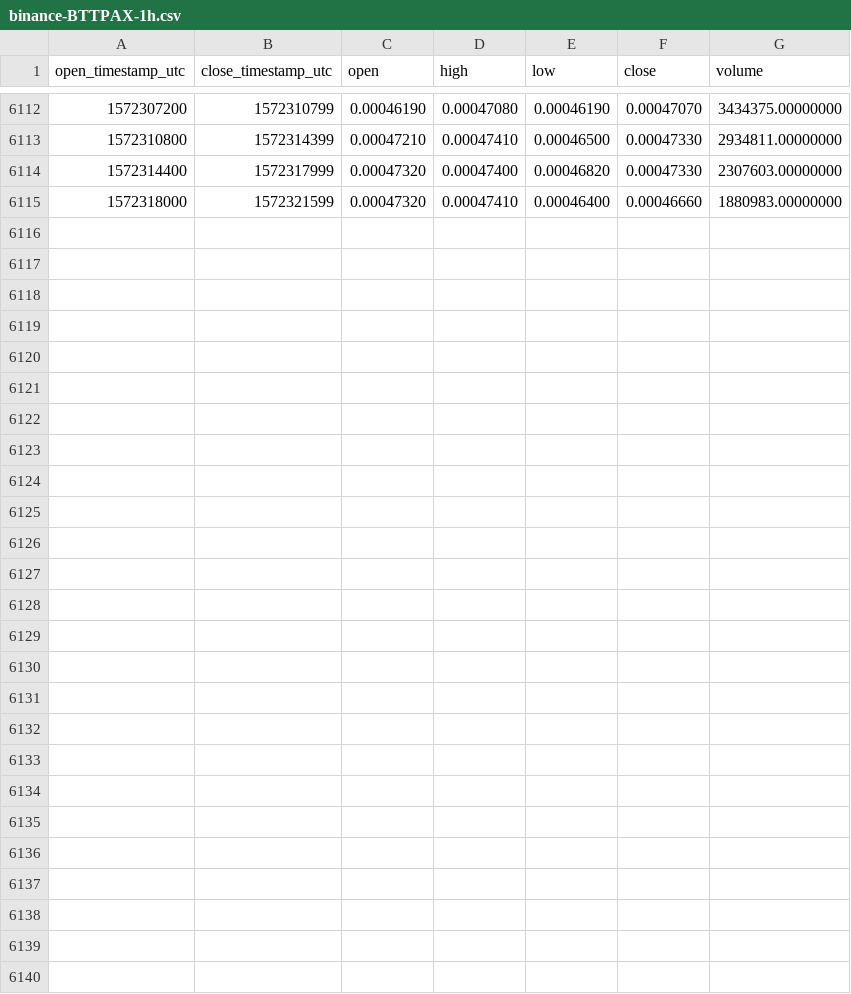
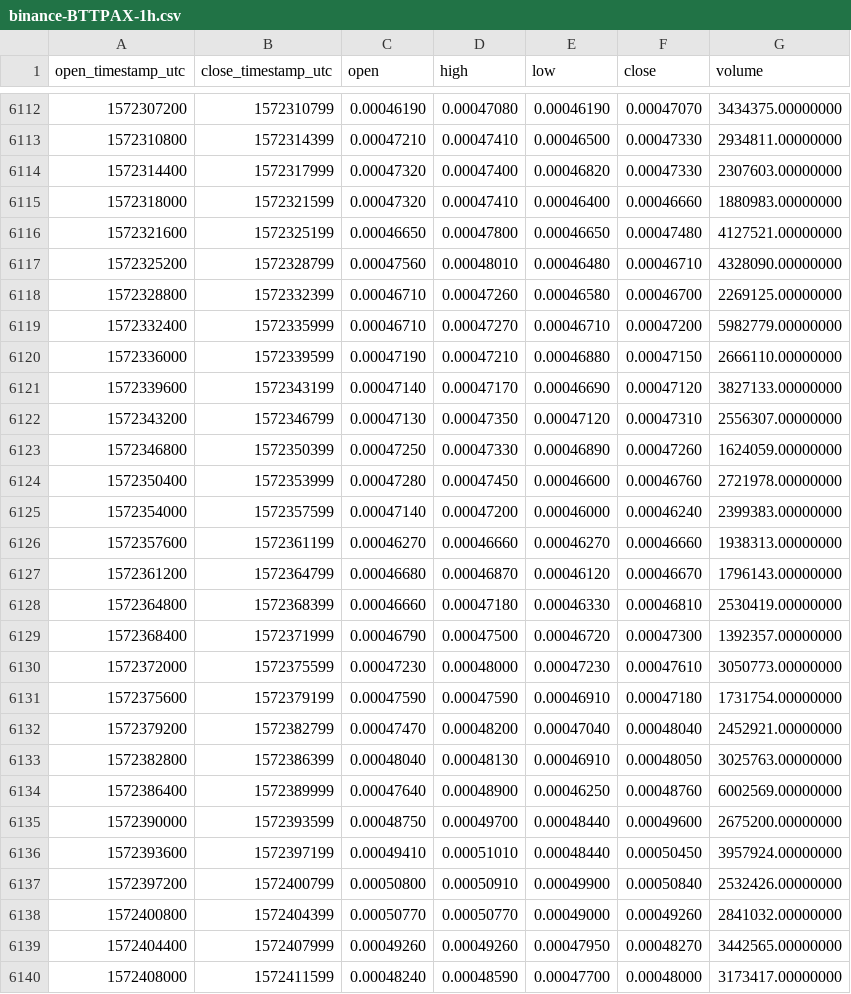
Before and after one commit to cryptobigbro/binance-BTTPAX, a CSV file: binance-BTTPAX-1h.csv, drawn as a sheet; only a part is shown, gaps mark what is left out.

Commit message:
Update OHLCV data.

```diff
--- a/binance-BTTPAX-1h.csv
+++ b/binance-BTTPAX-1h.csv
@@ -6115 +6115,26 @@ open_timestamp_utc,close_timestamp_utc,open,high,low,close,volume
 1572318000,1572321599,0.00047320,0.00047410,0.00046400,0.00046660,1880983.00000000
+1572321600,1572325199,0.00046650,0.00047800,0.00046650,0.00047480,4127521.00000000
+1572325200,1572328799,0.00047560,0.00048010,0.00046480,0.00046710,4328090.00000000
+1572328800,1572332399,0.00046710,0.00047260,0.00046580,0.00046700,2269125.00000000
+1572332400,1572335999,0.00046710,0.00047270,0.00046710,0.00047200,5982779.00000000
+1572336000,1572339599,0.00047190,0.00047210,0.00046880,0.00047150,2666110.00000000
+1572339600,1572343199,0.00047140,0.00047170,0.00046690,0.00047120,3827133.00000000
+1572343200,1572346799,0.00047130,0.00047350,0.00047120,0.00047310,2556307.00000000
+1572346800,1572350399,0.00047250,0.00047330,0.00046890,0.00047260,1624059.00000000
+1572350400,1572353999,0.00047280,0.00047450,0.00046600,0.00046760,2721978.00000000
+1572354000,1572357599,0.00047140,0.00047200,0.00046000,0.00046240,2399383.00000000
+1572357600,1572361199,0.00046270,0.00046660,0.00046270,0.00046660,1938313.00000000
+1572361200,1572364799,0.00046680,0.00046870,0.00046120,0.00046670,1796143.00000000
+1572364800,1572368399,0.00046660,0.00047180,0.00046330,0.00046810,2530419.00000000
+1572368400,1572371999,0.00046790,0.00047500,0.00046720,0.00047300,1392357.00000000
+1572372000,1572375599,0.00047230,0.00048000,0.00047230,0.00047610,3050773.00000000
+1572375600,1572379199,0.00047590,0.00047590,0.00046910,0.00047180,1731754.00000000
+1572379200,1572382799,0.00047470,0.00048200,0.00047040,0.00048040,2452921.00000000
+1572382800,1572386399,0.00048040,0.00048130,0.00046910,0.00048050,3025763.00000000
+1572386400,1572389999,0.00047640,0.00048900,0.00046250,0.00048760,6002569.00000000
+1572390000,1572393599,0.00048750,0.00049700,0.00048440,0.00049600,2675200.00000000
+1572393600,1572397199,0.00049410,0.00051010,0.00048440,0.00050450,3957924.00000000
+1572397200,1572400799,0.00050800,0.00050910,0.00049900,0.00050840,2532426.00000000
+1572400800,1572404399,0.00050770,0.00050770,0.00049000,0.00049260,2841032.00000000
+1572404400,1572407999,0.00049260,0.00049260,0.00047950,0.00048270,3442565.00000000
+1572408000,1572411599,0.00048240,0.00048590,0.00047700,0.00048000,3173417.00000000
```
Also changed, not shown: binance-BTTPAX-1d.csv.
